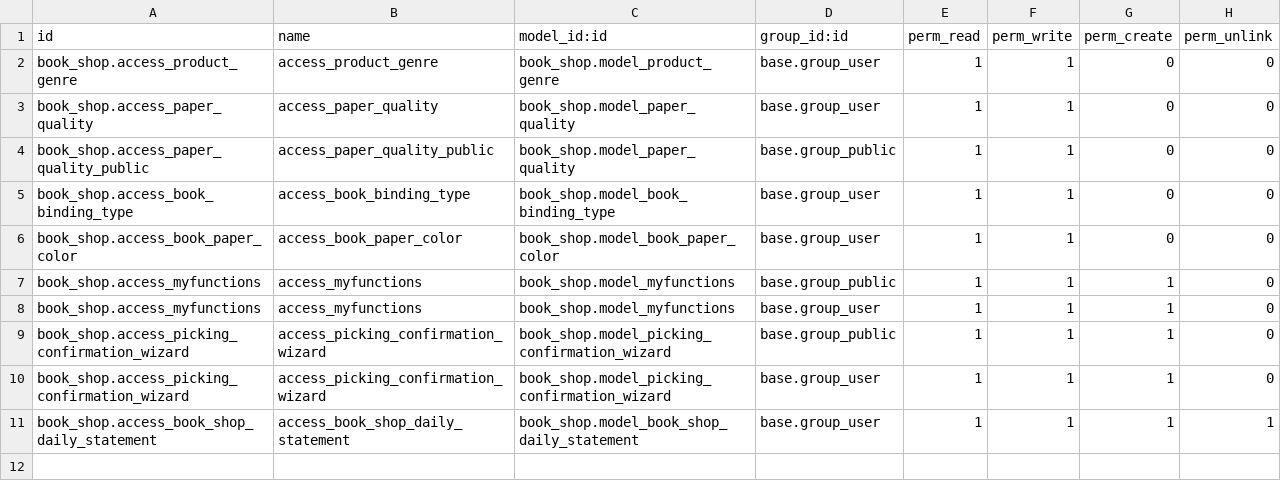
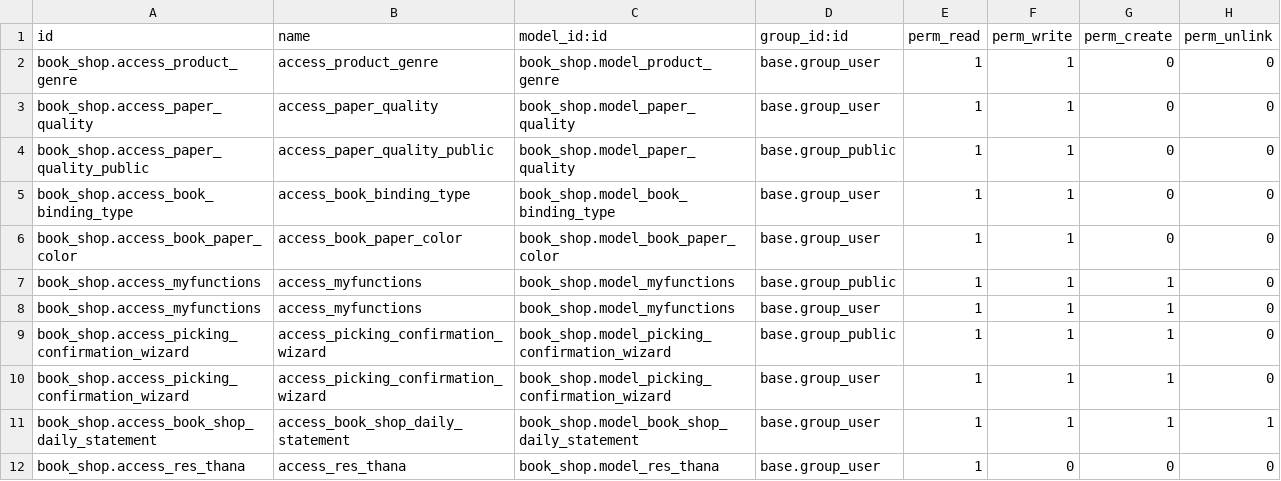
Before and after one commit to Khanstore/book_shop, a CSV file: security/ir.model.access.csv, drawn as a sheet; the diff names each change by its address in the sheet, - before the commit and + after, or states it on an @@ line.

Commit message:
Thana access right added

```diff
--- a/security/ir.model.access.csv
+++ b/security/ir.model.access.csv
+row 12: book_shop.access_res_thana | access_res_thana | book_shop.model_res_thana | base.group_user | 1 | 0 | 0 | 0
```
